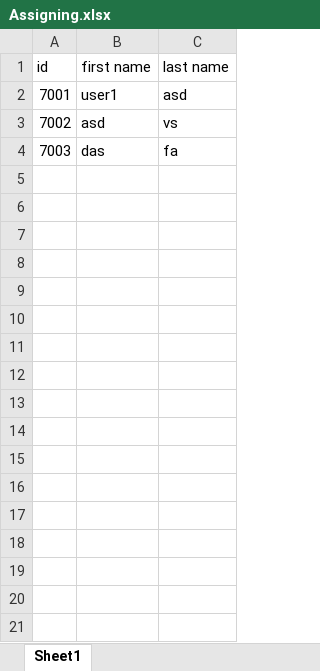
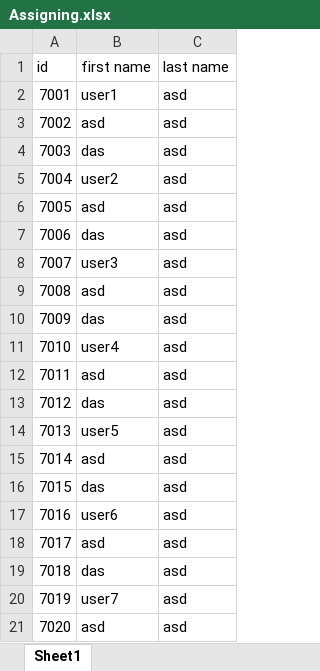
Before and after one commit to HrishilMaliwal/Task-Management, an Excel workbook: src/Data/Assigning.xlsx, sheet Sheet1, drawn as a sheet; values as stored, in another font and other column widths than the file's, no borders; the diff names each change by its address in the sheet, - before the commit and + after, or states it on an @@ line.

```diff
--- a/src/Data/Assigning.xlsx (sheet Sheet1)
+++ b/src/Data/Assigning.xlsx (sheet Sheet1)
-C3 (last name): vs
+C3 (last name): asd
-C4 (last name): fa
+C4 (last name): asd
+row 5: 7004 | user2 | asd
+row 6: 7005 | asd | asd
+row 7: 7006 | das | asd
+row 8: 7007 | user3 | asd
+row 9: 7008 | asd | asd
+row 10: 7009 | das | asd
+row 11: 7010 | user4 | asd
+row 12: 7011 | asd | asd
+row 13: 7012 | das | asd
+row 14: 7013 | user5 | asd
+row 15: 7014 | asd | asd
+row 16: 7015 | das | asd
+row 17: 7016 | user6 | asd
+row 18: 7017 | asd | asd
+row 19: 7018 | das | asd
+row 20: 7019 | user7 | asd
+row 21: 7020 | asd | asd
```
Also changed, not shown: src/Data/Students.xlsx, 7 other files.
